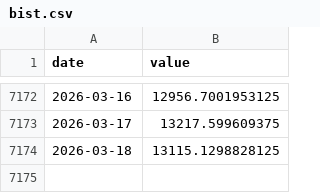
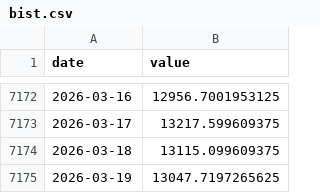
Before and after one commit to kayaozgur/macro-dashboard, a CSV file: data/bist.csv, drawn as a sheet; only a part is shown, gaps mark what is left out.

```diff
--- a/data/bist.csv
+++ b/data/bist.csv
@@ -7173,2 +7173,3 @@ date,value
 2026-03-17,13217.599609375
-2026-03-18,13115.1298828125
+2026-03-18,13115.099609375
+2026-03-19,13047.7197265625
```
Also changed, not shown: data/bist_m2.csv, data/bist_usd.csv, 4 other files.
